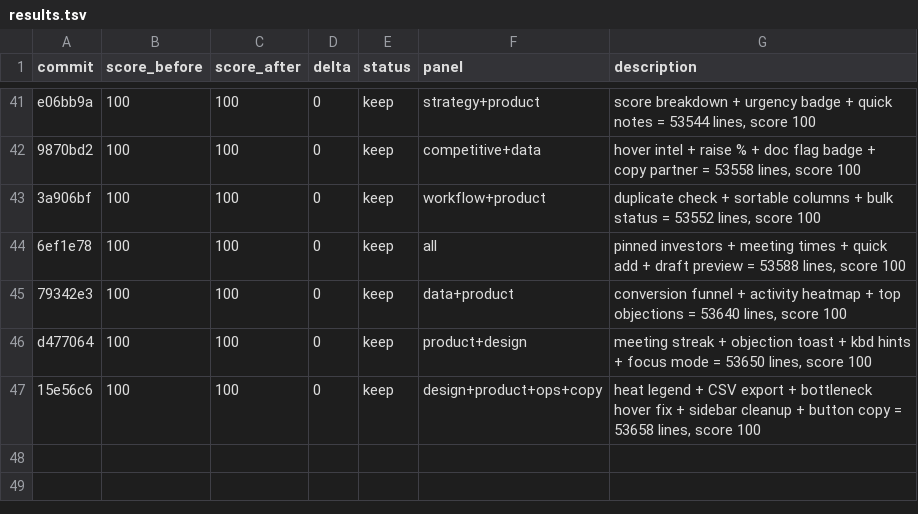
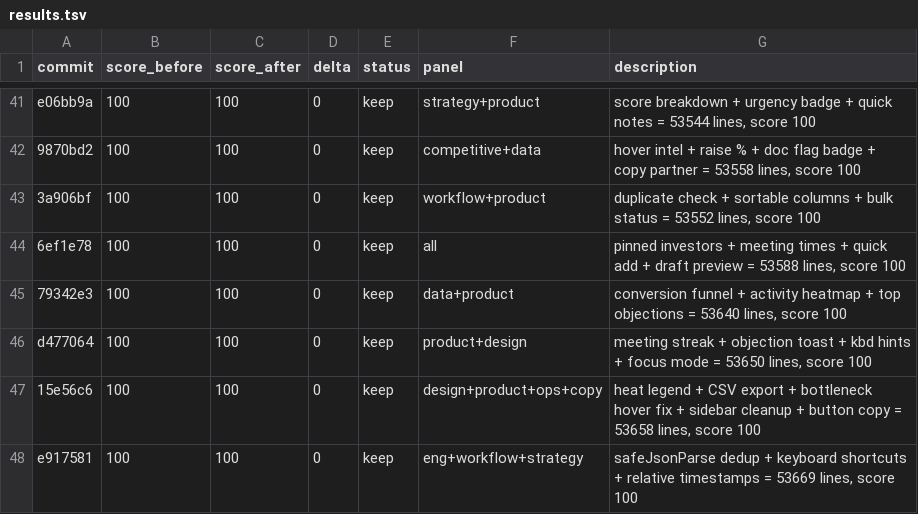
Before and after one commit to philippenyssen/raise-app, a TSV file: results.tsv, drawn as a sheet; only a part is shown, gaps mark what is left out; the diff names each change by its address in the sheet, - before the commit and + after, or states it on an @@ line.

```diff
--- a/results.tsv
+++ b/results.tsv
+row 48: e917581 | 100 | 100 | 0 | keep | eng+workflow+strategy | safeJsonParse dedup + keyboard shortcuts + relative timestamps = 53669 lines, score 100
```
Also changed, not shown: 4 other files.
